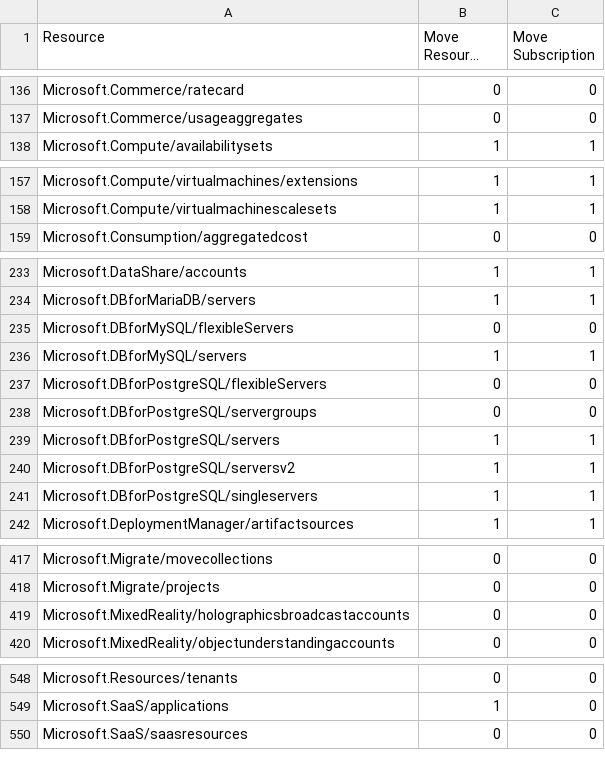
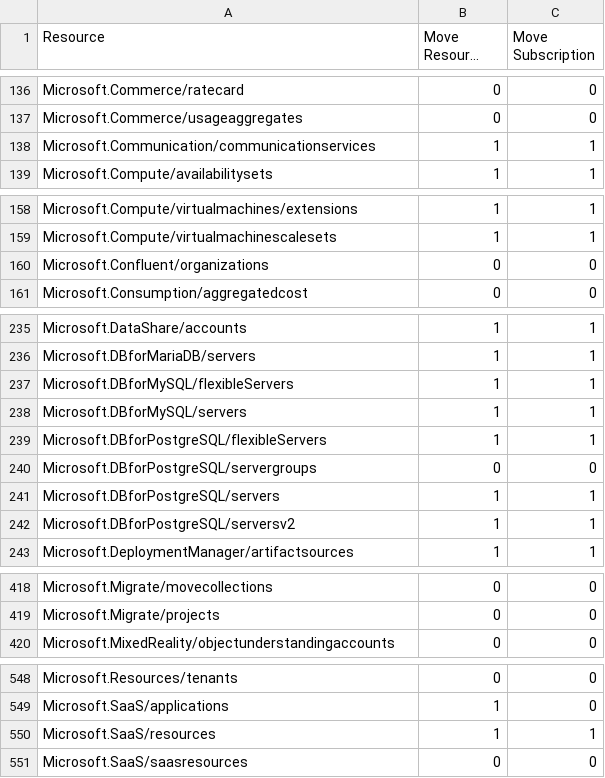
Before and after one commit to tfitzmac/resource-capabilities, a CSV file: move-support-resources.csv, drawn as a sheet; only a part is shown, gaps mark what is left out; long unchanged cells end in …; the diff covers the shown part only.

```diff
--- a/move-support-resources.csv
+++ b/move-support-resources.csv
@@ -137,2 +137,3 @@ Microsoft.Commerce/ratecard,0,0
 Microsoft.Commerce/usageaggregates,0,0
+Microsoft.Communication/communicationservices,1,1
 Microsoft.Compute/availabilitysets,1,1
@@ -158,2 +159,3 @@ Microsoft.Compute/virtualmachines/extensions,1,1
 Microsoft.Compute/virtualmachinescalesets,1,1
+Microsoft.Confluent/organizations,0,0
 Microsoft.Consumption/aggregatedcost,0,0
@@ -234,5 +236,5 @@ Microsoft.DataShare/accounts,1,1
 Microsoft.DBforMariaDB/servers,1,1
-Microsoft.DBforMySQL/flexibleServers,0,0
+Microsoft.DBforMySQL/flexibleServers,1,1
 Microsoft.DBforMySQL/servers,1,1
-Microsoft.DBforPostgreSQL/flexibleServers,0,0
+Microsoft.DBforPostgreSQL/flexibleServers,1,1
 Microsoft.DBforPostgreSQL/servergroups,0,0
@@ -240,3 +242,2 @@ Microsoft.DBforPostgreSQL/servers,1,1
 Microsoft.DBforPostgreSQL/serversv2,1,1
-Microsoft.DBforPostgreSQL/singleservers,1,1
 Microsoft.DeploymentManager/artifactsources,1,1
@@ -418,3 +419,2 @@ Microsoft.Migrate/movecollections,0,0
 Microsoft.Migrate/projects,0,0
-Microsoft.MixedReality/holographicsbroadcastaccounts,0,0
 Microsoft.MixedReality/objectunderstandingaccounts,0,0
@@ -549,2 +549,3 @@ Microsoft.Resources/tenants,0,0
 Microsoft.SaaS/applications,1,0
+Microsoft.SaaS/resources,1,1
 Microsoft.SaaS/saasresources,0,0
```
Also changed, not shown: 6 edited cells elsewhere in this file, move-support-resources-with-regions.csv.
